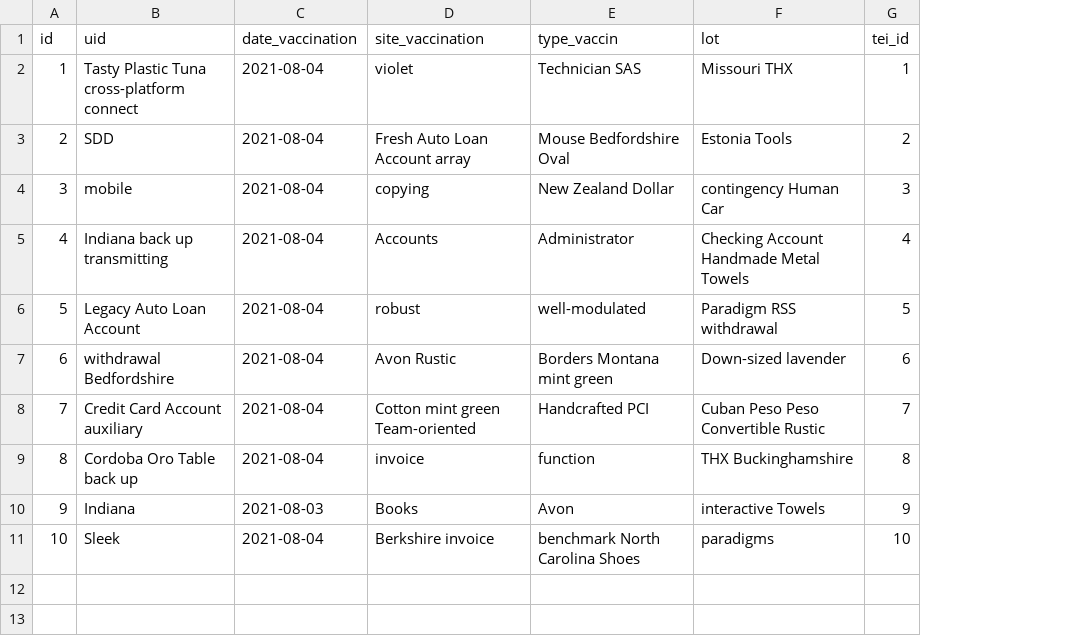
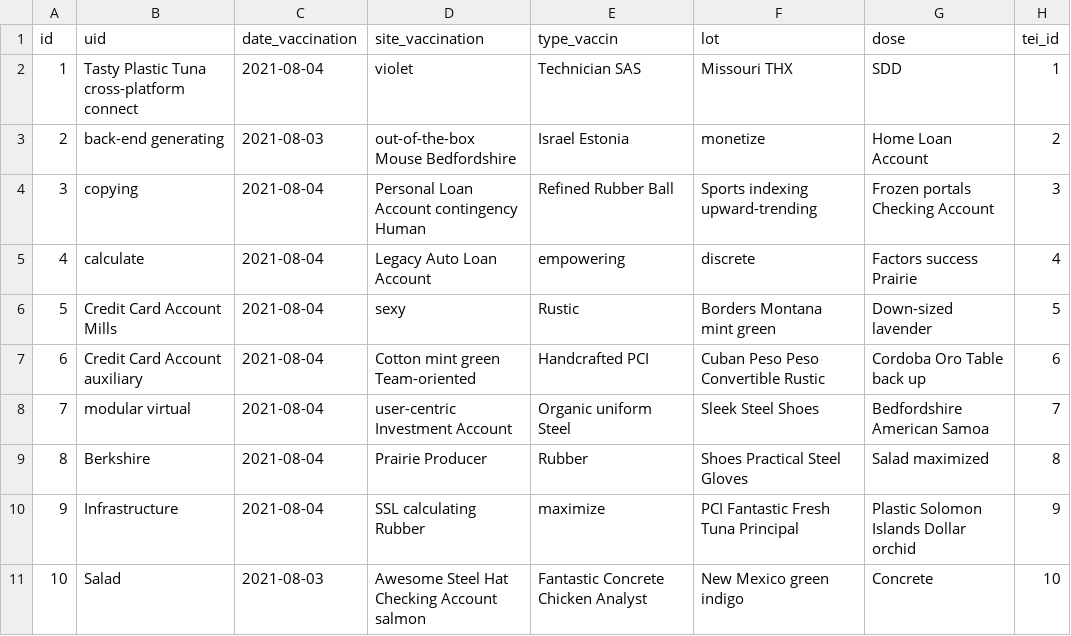
Before and after one commit to didate/vaccine-certificate, a CSV file: certificate-generator/src/main/resources/config/liquibase/fake-data/event.csv, drawn as a sheet; the diff names each change by its address in the sheet, - before the commit and + after, or states it on an @@ line.

Commit message:
regenerating certificate-generator project

```diff
--- a/certificate-generator/src/main/resources/config/liquibase/fake-data/event.csv
+++ b/certificate-generator/src/main/resources/config/liquibase/fake-data/event.csv
+column G (dose), rows 2-11: SDD | Home Loan Account | Frozen portals Checking Account | Factors success Prairie | Down-sized lavender | Cordoba Oro Table back up | Bedfordshire American Samoa | Salad maximized | Plastic Solomon Islands Dollar orchid | Concrete
-B3 (uid): SDD
+B3 (uid): back-end generating
-C3 (date_vaccination): 2021-08-04
+C3 (date_vaccination): 2021-08-03
-D3 (site_vaccination): Fresh Auto Loan Account array
+D3 (site_vaccination): out-of-the-box Mouse Bedfordshire
-E3 (type_vaccin): Mouse Bedfordshire Oval
+E3 (type_vaccin): Israel Estonia
-F3 (lot): Estonia Tools
+F3 (lot): monetize
-B4 (uid): mobile
+B4 (uid): copying
-D4 (site_vaccination): copying
+D4 (site_vaccination): Personal Loan Account contingency Human
-E4 (type_vaccin): New Zealand Dollar
+E4 (type_vaccin): Refined Rubber Ball
-F4 (lot): contingency Human Car
+F4 (lot): Sports indexing upward-trending
-B5 (uid): Indiana back up transmitting
+B5 (uid): calculate
-D5 (site_vaccination): Accounts
+D5 (site_vaccination): Legacy Auto Loan Account
-E5 (type_vaccin): Administrator
+E5 (type_vaccin): empowering
-F5 (lot): Checking Account Handmade Metal Towels
+F5 (lot): discrete
-B6 (uid): Legacy Auto Loan Account
+B6 (uid): Credit Card Account Mills
-D6 (site_vaccination): robust
+D6 (site_vaccination): sexy
-E6 (type_vaccin): well-modulated
+E6 (type_vaccin): Rustic
-F6 (lot): Paradigm RSS withdrawal
+F6 (lot): Borders Montana mint green
-B7 (uid): withdrawal Bedfordshire
+B7 (uid): Credit Card Account auxiliary
-D7 (site_vaccination): Avon Rustic
+D7 (site_vaccination): Cotton mint green Team-oriented
-E7 (type_vaccin): Borders Montana mint green
+E7 (type_vaccin): Handcrafted PCI
-F7 (lot): Down-sized lavender
+F7 (lot): Cuban Peso Peso Convertible Rustic
-B8 (uid): Credit Card Account auxiliary
+B8 (uid): modular virtual
-D8 (site_vaccination): Cotton mint green Team-oriented
+D8 (site_vaccination): user-centric Investment Account
-E8 (type_vaccin): Handcrafted PCI
+E8 (type_vaccin): Organic uniform Steel
-F8 (lot): Cuban Peso Peso Convertible Rustic
+F8 (lot): Sleek Steel Shoes
-B9 (uid): Cordoba Oro Table back up
+B9 (uid): Berkshire
-D9 (site_vaccination): invoice
+D9 (site_vaccination): Prairie Producer
-E9 (type_vaccin): function
+E9 (type_vaccin): Rubber
-F9 (lot): THX Buckinghamshire
+F9 (lot): Shoes Practical Steel Gloves
-B10 (uid): Indiana
+B10 (uid): Infrastructure
-C10 (date_vaccination): 2021-08-03
+C10 (date_vaccination): 2021-08-04
-D10 (site_vaccination): Books
+D10 (site_vaccination): SSL calculating Rubber
-E10 (type_vaccin): Avon
+E10 (type_vaccin): maximize
-F10 (lot): interactive Towels
+F10 (lot): PCI Fantastic Fresh Tuna Principal
-B11 (uid): Sleek
+B11 (uid): Salad
-C11 (date_vaccination): 2021-08-04
+C11 (date_vaccination): 2021-08-03
-D11 (site_vaccination): Berkshire invoice
+D11 (site_vaccination): Awesome Steel Hat Checking Account salmon
-E11 (type_vaccin): benchmark North Carolina Shoes
+E11 (type_vaccin): Fantastic Concrete Chicken Analyst
-F11 (lot): paradigms
+F11 (lot): New Mexico green indigo
```
Also changed, not shown: certificate-generator/src/main/resources/config/liquibase/fake-data/tracker_entity_instance.csv, 38 other files.
